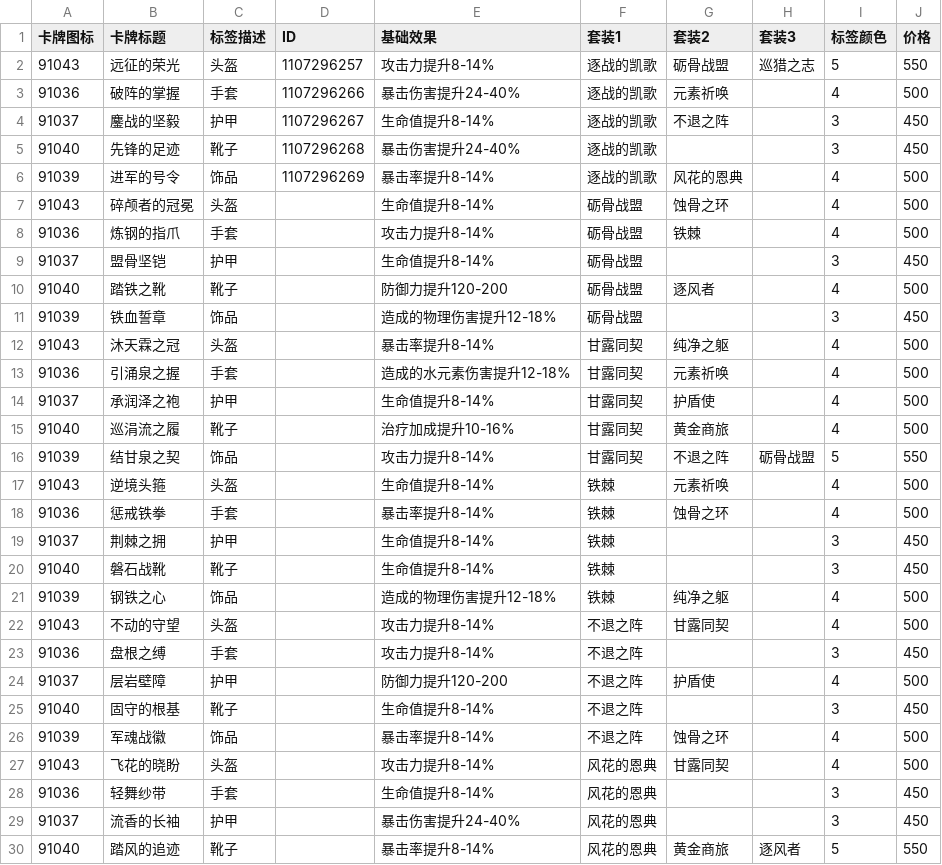
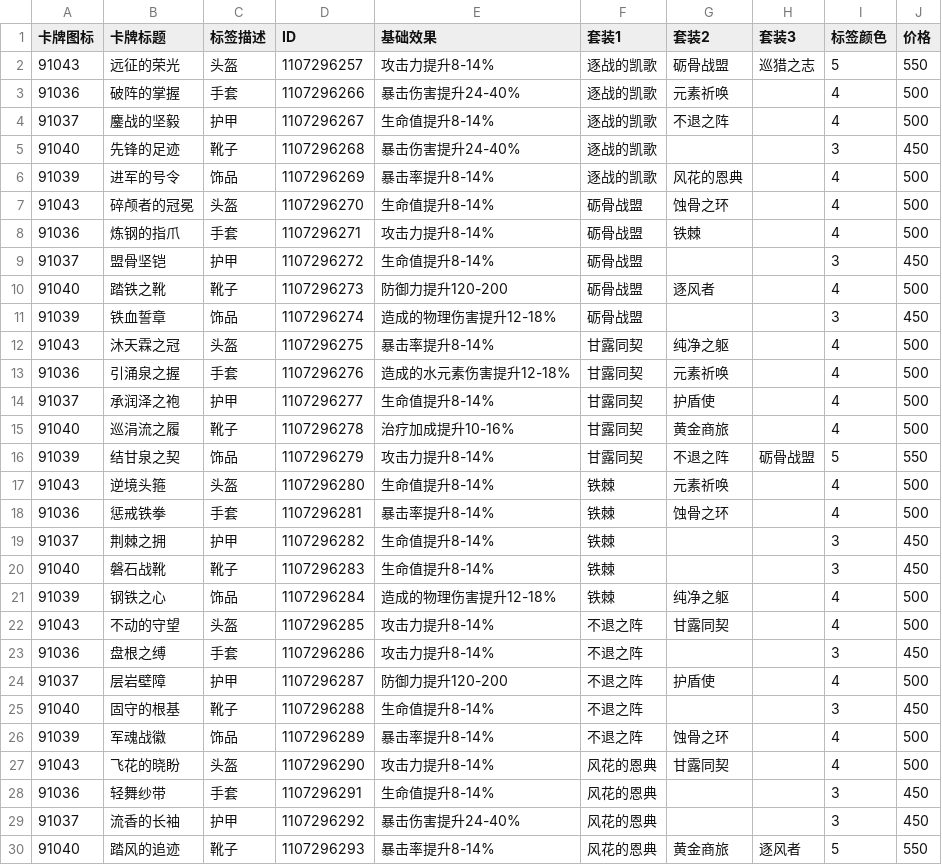
Before and after one commit to Kd20011225/Genshin, a CSV file: 圣遗物.csv, drawn as a sheet; only a part is shown; the diff covers the shown part only.

```diff
--- a/圣遗物.csv
+++ b/圣遗物.csv
@@ -3,28 +3,28 @@
 91036,破阵的掌握,手套,1107296266,暴击伤害提升24-40%,逐战的凯歌,元素祈唤,,4,500
-91037,鏖战的坚毅,护甲,1107296267,生命值提升8-14%,逐战的凯歌,不退之阵,,3,450
+91037,鏖战的坚毅,护甲,1107296267,生命值提升8-14%,逐战的凯歌,不退之阵,,4,500
 91040,先锋的足迹,靴子,1107296268,暴击伤害提升24-40%,逐战的凯歌,,,3,450
 91039,进军的号令,饰品,1107296269,暴击率提升8-14%,逐战的凯歌,风花的恩典,,4,500
-91043,碎颅者的冠冕,头盔,,生命值提升8-14%,砺骨战盟,蚀骨之环,,4,500
-91036,炼钢的指爪,手套,,攻击力提升8-14%,砺骨战盟,铁棘,,4,500
-91037,盟骨坚铠,护甲,,生命值提升8-14%,砺骨战盟,,,3,450
-91040,踏铁之靴,靴子,,防御力提升120-200,砺骨战盟,逐风者,,4,500
-91039,铁血誓章,饰品,,造成的物理伤害提升12-18%,砺骨战盟,,,3,450
-91043,沐天霖之冠,头盔,,暴击率提升8-14%,甘露同契,纯净之躯,,4,500
-91036,引涌泉之握,手套,,造成的水元素伤害提升12-18%,甘露同契,元素祈唤,,4,500
-91037,承润泽之袍,护甲,,生命值提升8-14%,甘露同契,护盾使,,4,500
-91040,巡涓流之履,靴子,,治疗加成提升10-16%,甘露同契,黄金商旅,,4,500
-91039,结甘泉之契,饰品,,攻击力提升8-14%,甘露同契,不退之阵,砺骨战盟,5,550
-91043,逆境头箍,头盔,,生命值提升8-14%,铁棘,元素祈唤,,4,500
-91036,惩戒铁拳,手套,,暴击率提升8-14%,铁棘,蚀骨之环,,4,500
-91037,荆棘之拥,护甲,,生命值提升8-14%,铁棘,,,3,450
-91040,磐石战靴,靴子,,生命值提升8-14%,铁棘,,,3,450
-91039,钢铁之心,饰品,,造成的物理伤害提升12-18%,铁棘,纯净之躯,,4,500
-91043,不动的守望,头盔,,攻击力提升8-14%,不退之阵,甘露同契,,4,500
-91036,盘根之缚,手套,,攻击力提升8-14%,不退之阵,,,3,450
-91037,层岩壁障,护甲,,防御力提升120-200,不退之阵,护盾使,,4,500
-91040,固守的根基,靴子,,生命值提升8-14%,不退之阵,,,3,450
-91039,军魂战徽,饰品,,暴击率提升8-14%,不退之阵,蚀骨之环,,4,500
-91043,飞花的晓盼,头盔,,攻击力提升8-14%,风花的恩典,甘露同契,,4,500
-91036,轻舞纱带,手套,,生命值提升8-14%,风花的恩典,,,3,450
-91037,流香的长袖,护甲,,暴击伤害提升24-40%,风花的恩典,,,3,450
-91040,踏风的追迹,靴子,,暴击率提升8-14%,风花的恩典,黄金商旅,逐风者,5,550
+91043,碎颅者的冠冕,头盔,1107296270,生命值提升8-14%,砺骨战盟,蚀骨之环,,4,500
+91036,炼钢的指爪,手套,1107296271,攻击力提升8-14%,砺骨战盟,铁棘,,4,500
+91037,盟骨坚铠,护甲,1107296272,生命值提升8-14%,砺骨战盟,,,3,450
+91040,踏铁之靴,靴子,1107296273,防御力提升120-200,砺骨战盟,逐风者,,4,500
+91039,铁血誓章,饰品,1107296274,造成的物理伤害提升12-18%,砺骨战盟,,,3,450
+91043,沐天霖之冠,头盔,1107296275,暴击率提升8-14%,甘露同契,纯净之躯,,4,500
+91036,引涌泉之握,手套,1107296276,造成的水元素伤害提升12-18%,甘露同契,元素祈唤,,4,500
+91037,承润泽之袍,护甲,1107296277,生命值提升8-14%,甘露同契,护盾使,,4,500
+91040,巡涓流之履,靴子,1107296278,治疗加成提升10-16%,甘露同契,黄金商旅,,4,500
+91039,结甘泉之契,饰品,1107296279,攻击力提升8-14%,甘露同契,不退之阵,砺骨战盟,5,550
+91043,逆境头箍,头盔,1107296280,生命值提升8-14%,铁棘,元素祈唤,,4,500
+91036,惩戒铁拳,手套,1107296281,暴击率提升8-14%,铁棘,蚀骨之环,,4,500
+91037,荆棘之拥,护甲,1107296282,生命值提升8-14%,铁棘,,,3,450
+91040,磐石战靴,靴子,1107296283,生命值提升8-14%,铁棘,,,3,450
+91039,钢铁之心,饰品,1107296284,造成的物理伤害提升12-18%,铁棘,纯净之躯,,4,500
+91043,不动的守望,头盔,1107296285,攻击力提升8-14%,不退之阵,甘露同契,,4,500
+91036,盘根之缚,手套,1107296286,攻击力提升8-14%,不退之阵,,,3,450
+91037,层岩壁障,护甲,1107296287,防御力提升120-200,不退之阵,护盾使,,4,500
+91040,固守的根基,靴子,1107296288,生命值提升8-14%,不退之阵,,,3,450
+91039,军魂战徽,饰品,1107296289,暴击率提升8-14%,不退之阵,蚀骨之环,,4,500
+91043,飞花的晓盼,头盔,1107296290,攻击力提升8-14%,风花的恩典,甘露同契,,4,500
+91036,轻舞纱带,手套,1107296291,生命值提升8-14%,风花的恩典,,,3,450
+91037,流香的长袖,护甲,1107296292,暴击伤害提升24-40%,风花的恩典,,,3,450
+91040,踏风的追迹,靴子,1107296293,暴击率提升8-14%,风花的恩典,黄金商旅,逐风者,5,550
```
Also changed, not shown: 13 edited cells elsewhere in this file, 圣遗物套装.csv.
